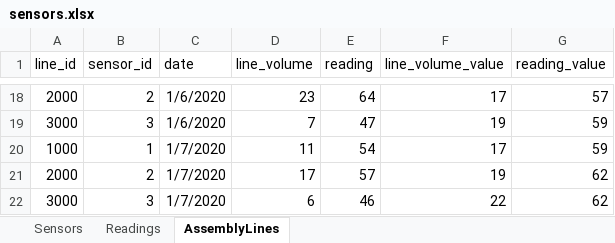
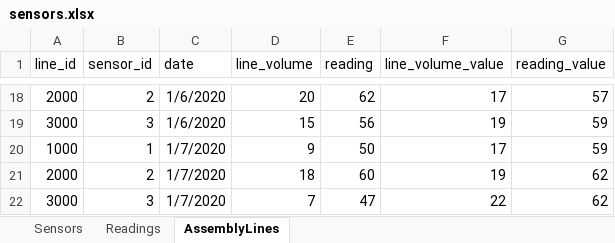
Before and after one commit to matthewpecsok/data_engineering, an Excel workbook: data/sensors.xlsx, sheet AssemblyLines, drawn as a sheet; only a part is shown, gaps mark what is left out; values as stored, in another font and other column widths than the file's, no borders; charts and pictures not drawn; the diff covers the shown part only; the diff names each change by its address in the sheet, - before the commit and + after, or states it on an @@ line.

```diff
--- a/data/sensors.xlsx (sheet AssemblyLines)
+++ b/data/sensors.xlsx (sheet AssemblyLines)
-D18 (line_volume): 23
+D18 (line_volume): 20
-E18 (reading): 64
+E18 (reading): 62
-D19 (line_volume): 7
+D19 (line_volume): 15
-E19 (reading): 47
+E19 (reading): 56
-D20 (line_volume): 11
+D20 (line_volume): 9
-E20 (reading): 54
+E20 (reading): 50
-D21 (line_volume): 17
+D21 (line_volume): 18
-E21 (reading): 57
+E21 (reading): 60
-D22 (line_volume): 6
+D22 (line_volume): 7
-E22 (reading): 46
+E22 (reading): 47
```
Also changed, not shown: 31 edited cells elsewhere in this sheet, sheet Readings, charts or pictures.
